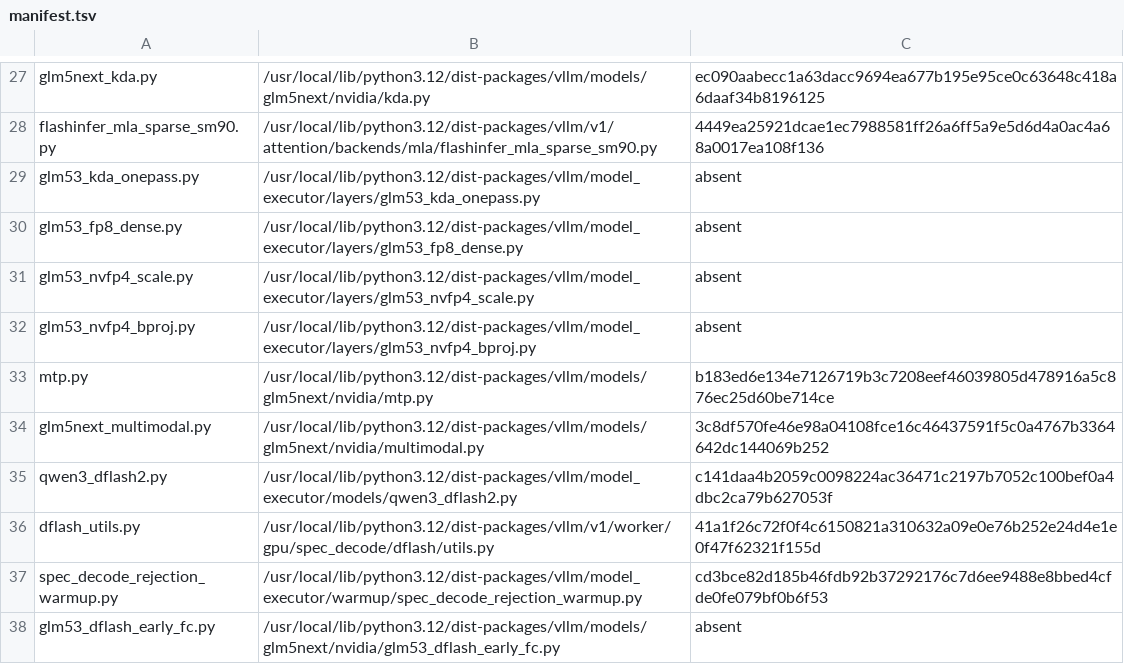
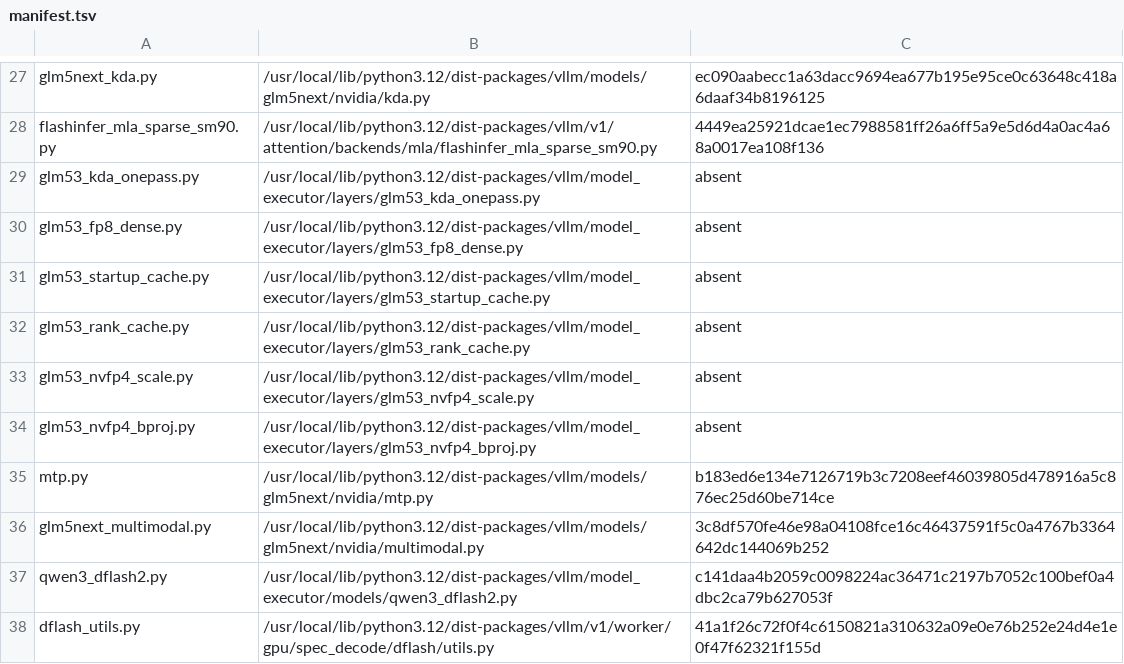
Before and after one commit to choiceoh/stkernel, a TSV file: build/glm53/manifest.tsv, drawn as a sheet; only a part is shown, gaps mark what is left out; the shorter side is filled out with more unchanged rows; the diff names each change by its address in the sheet, - before the commit and + after, or states it on an @@ line.

Commit message:
perf(glm53): cache FP8 conversions and pre-finalization rank weights

```diff
--- a/build/glm53/manifest.tsv
+++ b/build/glm53/manifest.tsv
+row 31: glm53_startup_cache.py | /usr/local/lib/python3.12/dist-packages/vllm/model_executor/layers/glm53_startup_cache.py | absent
+row 32: glm53_rank_cache.py | /usr/local/lib/python3.12/dist-packages/vllm/model_executor/layers/glm53_rank_cache.py | absent
```
Also changed, not shown: bench/proof-markers.tsv, overlay/modules/glm53_model/manifest.tsv, 16 other files.
